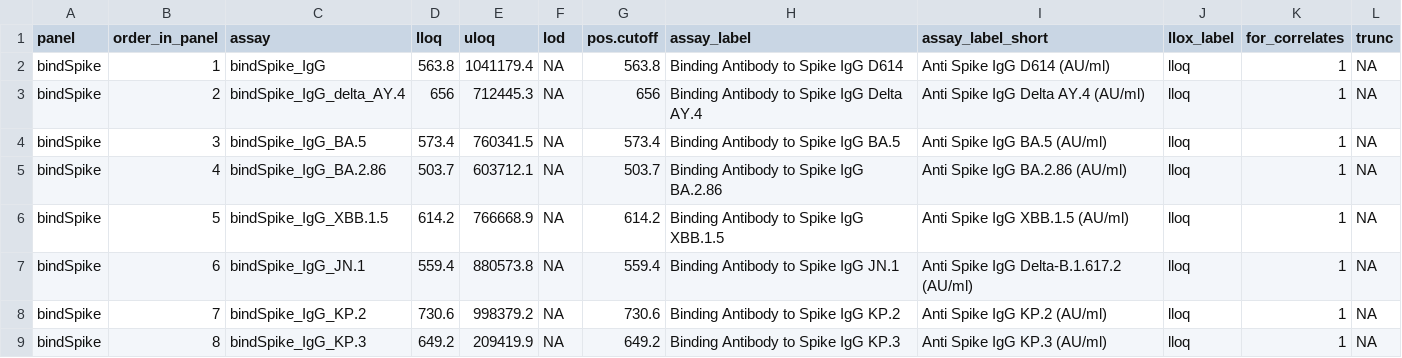
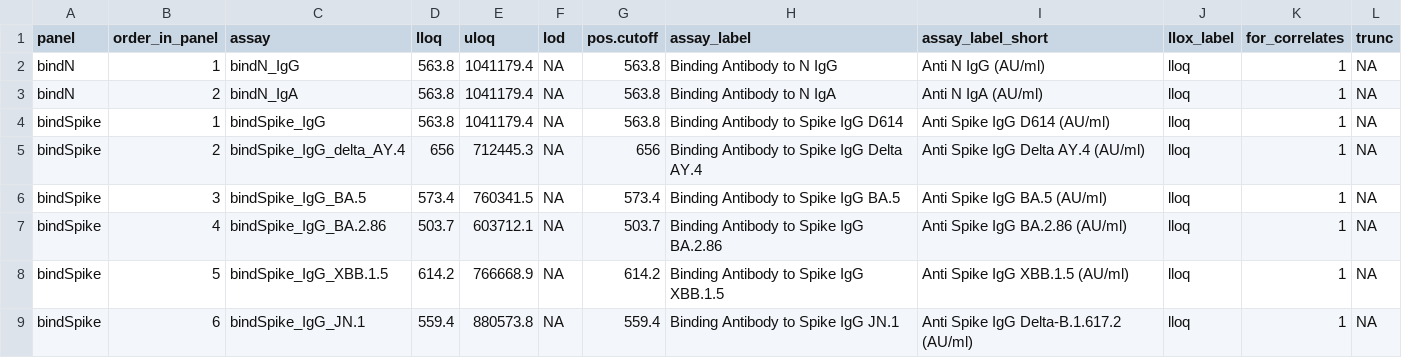
Before and after one commit to CoVPN/correlates_reporting2, a CSV file: assay_metadata/nextgen_mock_assay_metadata.csv, drawn as a sheet; only a part is shown; the shorter side is filled out with more unchanged rows; the diff covers the shown part only.

```diff
--- a/assay_metadata/nextgen_mock_assay_metadata.csv
+++ b/assay_metadata/nextgen_mock_assay_metadata.csv
@@ -1,2 +1,4 @@
 panel,order_in_panel,assay,lloq,uloq,lod,pos.cutoff,assay_label,assay_label_short,llox_label,for_correlates,trunc
+bindN,1,bindN_IgG,563.8,1041179.4,NA,563.8,Binding Antibody to N IgG,Anti N IgG (AU/ml),lloq,1,NA
+bindN,2,bindN_IgA,563.8,1041179.4,NA,563.8,Binding Antibody to N IgA,Anti N IgA (AU/ml),lloq,1,NA
 bindSpike,1,bindSpike_IgG,563.8,1041179.4,NA,563.8,Binding Antibody to Spike IgG D614,Anti Spike IgG D614 (AU/ml),lloq,1,NA
```
Also changed, not shown: 2 removed rows and 26 edited cells elsewhere in this file, 1 other file.
